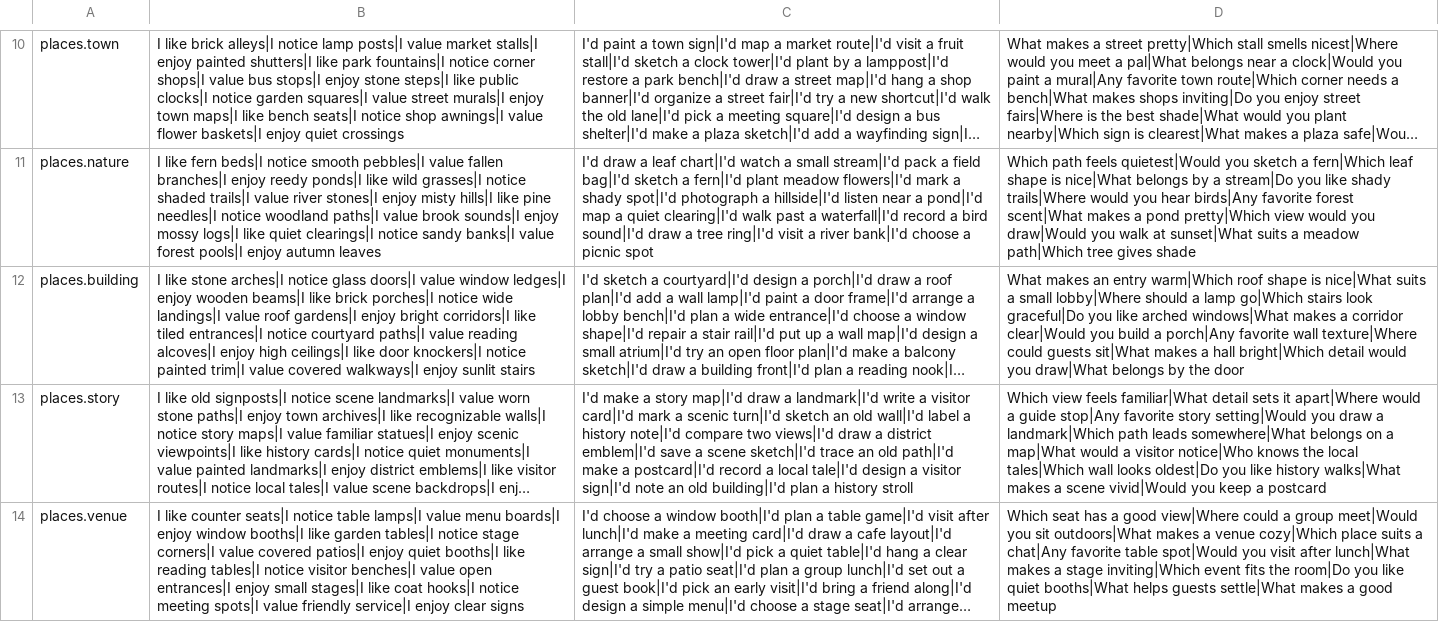
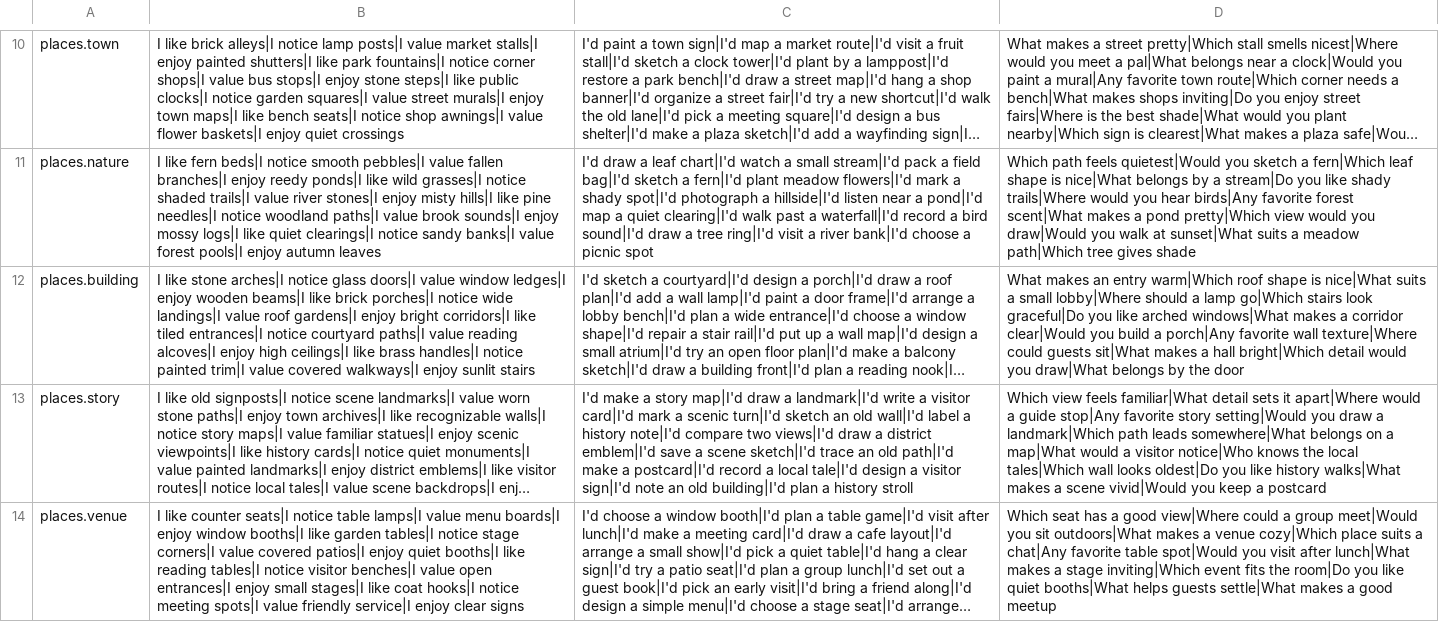
Before and after one commit to masong0508-lab/DOOMOGACHI-LIFE-in-HELLvile-park-exclamationmark, a TSV file: core/data/talk/atlas_moments.tsv, drawn as a sheet; only a part is shown, gaps mark what is left out; long unchanged cells end in …; the diff names each change by its address in the sheet, - before the commit and + after, or states it on an @@ line.

Commit message:
Fix Atlas building observation rejected by Talk register lint

```diff
--- a/core/data/talk/atlas_moments.tsv
+++ b/core/data/talk/atlas_moments.tsv
-B12: …ceilings|I like door knockers|I notice painted…
+B12: …ceilings|I like brass handles|I notice painted…
```
Also changed, not shown: 1 other file.
